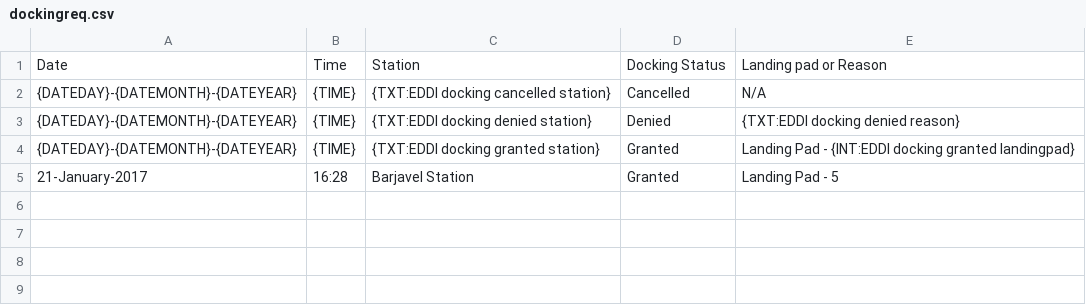
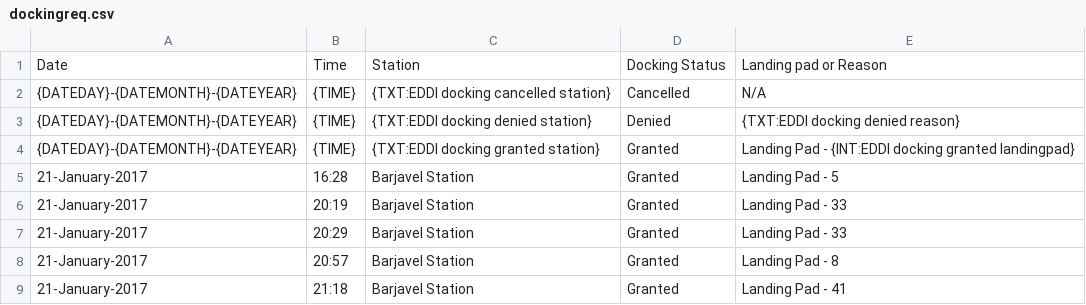
Before and after one commit to EclipzzeX/EDDI, a CSV file: Data/dockingreq.csv, drawn as a sheet; the diff names each change by its address in the sheet, - before the commit and + after, or states it on an @@ line.

```diff
--- a/Data/dockingreq.csv
+++ b/Data/dockingreq.csv
+row 6: 21-January-2017 | 20:19 | Barjavel Station | Granted | Landing Pad - 33
+row 7: 21-January-2017 | 20:29 | Barjavel Station | Granted | Landing Pad - 33
+row 8: 21-January-2017 | 20:57 | Barjavel Station | Granted | Landing Pad - 8
+row 9: 21-January-2017 | 21:18 | Barjavel Station | Granted | Landing Pad - 41
```
Also changed, not shown: Data/dockinfo.csv, Data/msnaccept.csv, 7 other files.
